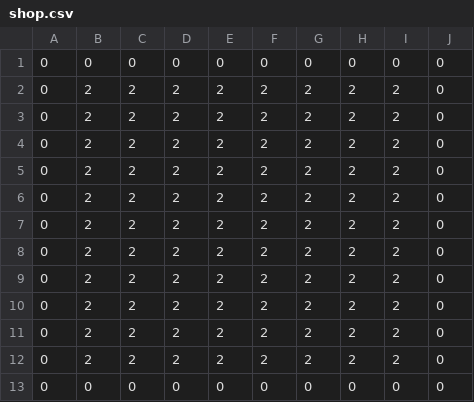
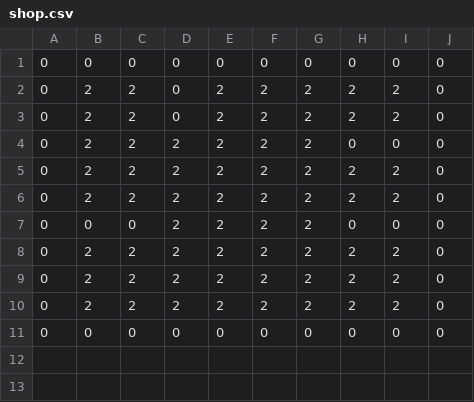
Before and after one commit to Naoya-Ito/rpg01, a CSV file: rpg01/data/shop.csv, drawn as a sheet.

```diff
--- a/rpg01/data/shop.csv
+++ b/rpg01/data/shop.csv
@@ -1,10 +1,8 @@
 0,0,0,0,0,0,0,0,0,0
+0,2,2,0,2,2,2,2,2,0
+0,2,2,0,2,2,2,2,2,0
+0,2,2,2,2,2,2,0,0,0
 0,2,2,2,2,2,2,2,2,0
 0,2,2,2,2,2,2,2,2,0
-0,2,2,2,2,2,2,2,2,0
-0,2,2,2,2,2,2,2,2,0
-0,2,2,2,2,2,2,2,2,0
-0,2,2,2,2,2,2,2,2,0
-0,2,2,2,2,2,2,2,2,0
-0,2,2,2,2,2,2,2,2,0
+0,0,0,2,2,2,2,0,0,0
 0,2,2,2,2,2,2,2,2,0
```
Also changed, not shown: rpg01/data/b1.csv, rpg01/data/b3.csv, 27 other files.
